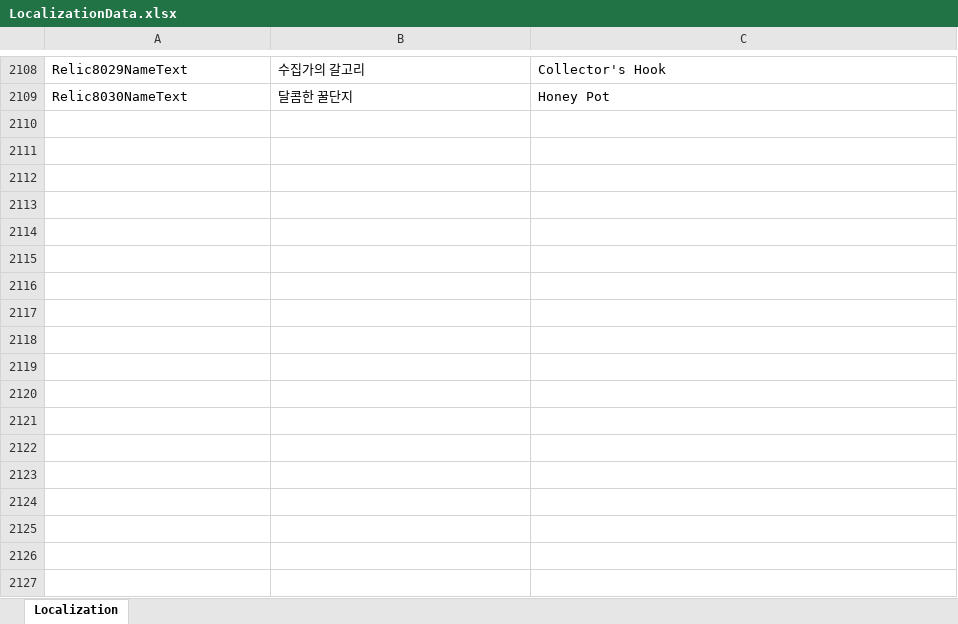
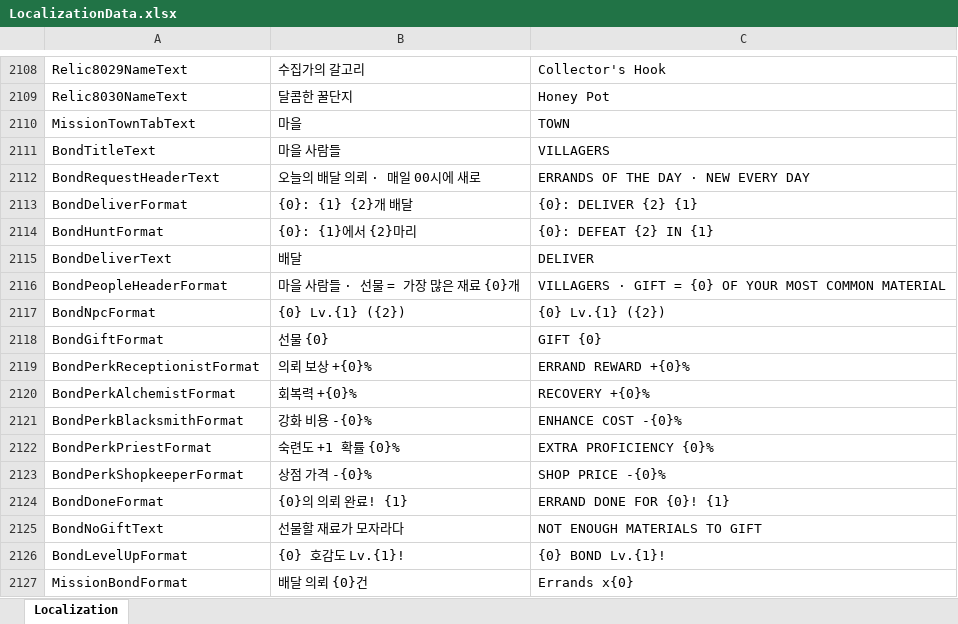
Before and after one commit to DoubleSmiths/RE001, an Excel workbook: Assets/@Resources/Data/Excel/LocalizationData.xlsx, sheet Localization, drawn as a sheet; only a part is shown, gaps mark what is left out; values as stored, in another font and other column widths than the file's, no borders; the diff names each change by its address in the sheet, - before the commit and + after, or states it on an @@ line.

```diff
--- a/Assets/@Resources/Data/Excel/LocalizationData.xlsx (sheet Localization)
+++ b/Assets/@Resources/Data/Excel/LocalizationData.xlsx (sheet Localization)
+row 2110: MissionTownTabText | 마을 | TOWN
+row 2111: BondTitleText | 마을 사람들 | VILLAGERS
+row 2112: BondRequestHeaderText | 오늘의 배달 의뢰 · 매일 00시에 새로 | ERRANDS OF THE DAY · NEW EVERY DAY
+row 2113: BondDeliverFormat | {0}: {1} {2}개 배달 | {0}: DELIVER {2} {1}
+row 2114: BondHuntFormat | {0}: {1}에서 {2}마리 | {0}: DEFEAT {2} IN {1}
+row 2115: BondDeliverText | 배달 | DELIVER
+row 2116: BondPeopleHeaderFormat | 마을 사람들 · 선물 = 가장 많은 재료 {0}개 | VILLAGERS · GIFT = {0} OF YOUR MOST COMMON MATERIAL
+row 2117: BondNpcFormat | {0} Lv.{1} ({2}) | {0} Lv.{1} ({2})
+row 2118: BondGiftFormat | 선물 {0} | GIFT {0}
+row 2119: BondPerkReceptionistFormat | 의뢰 보상 +{0}% | ERRAND REWARD +{0}%
+row 2120: BondPerkAlchemistFormat | 회복력 +{0}% | RECOVERY +{0}%
+row 2121: BondPerkBlacksmithFormat | 강화 비용 -{0}% | ENHANCE COST -{0}%
+row 2122: BondPerkPriestFormat | 숙련도 +1 확률 {0}% | EXTRA PROFICIENCY {0}%
+row 2123: BondPerkShopkeeperFormat | 상점 가격 -{0}% | SHOP PRICE -{0}%
+row 2124: BondDoneFormat | {0}의 의뢰 완료! {1} | ERRAND DONE FOR {0}! {1}
+row 2125: BondNoGiftText | 선물할 재료가 모자라다 | NOT ENOUGH MATERIALS TO GIFT
+row 2126: BondLevelUpFormat | {0} 호감도 Lv.{1}! | {0} BOND Lv.{1}!
+row 2127: MissionBondFormat | 배달 의뢰 {0}건 | Errands x{0}
```
Also changed, not shown: Assets/@Resources/Data/Excel/BalanceConfig.xlsx, Assets/@Resources/Data/Excel/MissionData.xlsx, 23 other files.
